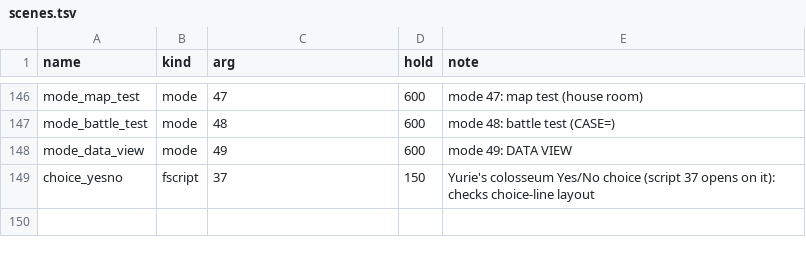
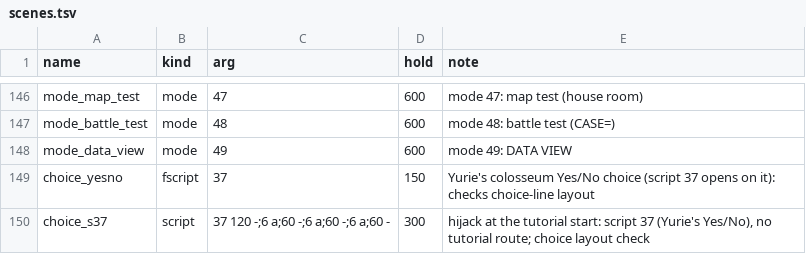
Before and after one commit to minhnhattonthat/gachasute-dyna-device-blue-en, a TSV file: tools/debug/scenes.tsv, drawn as a sheet; only a part is shown, gaps mark what is left out.

```diff
--- a/tools/debug/scenes.tsv
+++ b/tools/debug/scenes.tsv
@@ -149 +149,2 @@ mode_data_view	mode	49	600	mode 49: DATA VIEW
 choice_yesno	fscript	37	150	Yurie's colosseum Yes/No choice (script 37 opens on it): checks choice-line layout
+choice_s37	script	37 120 -;6 a;60 -;6 a;60 -;6 a;60 -	300	hijack at the tutorial start: script 37 (Yurie's Yes/No), no tutorial route; choice layout check
```
Also changed, not shown: 1 other file.
